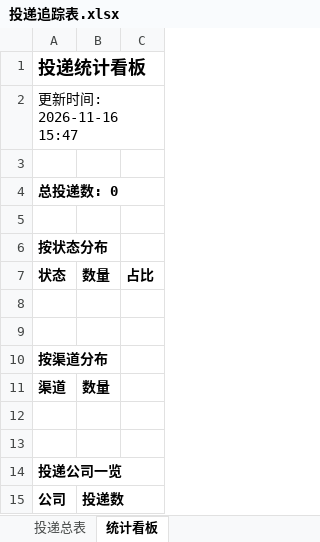
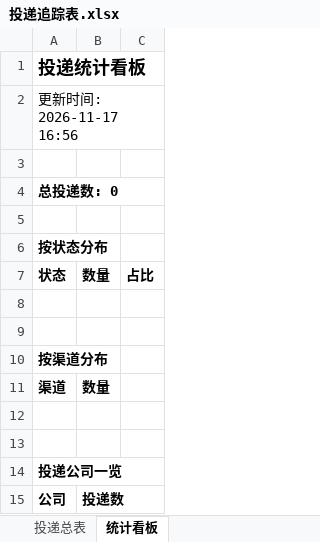
Before and after one commit to 2848167906/campus-radar, an Excel workbook: reports/投递追踪表.xlsx, sheet 统计看板, drawn as a sheet; values as stored, in another font and other column widths than the file's, no borders; the diff names each change by its address in the sheet, - before the commit and + after, or states it on an @@ line.

```diff
--- a/reports/投递追踪表.xlsx (sheet 统计看板)
+++ b/reports/投递追踪表.xlsx (sheet 统计看板)
-A2: 更新时间: 2026-11-16 15:47
+A2: 更新时间: 2026-11-17 16:56
```
Also changed, not shown: 2 other files.
